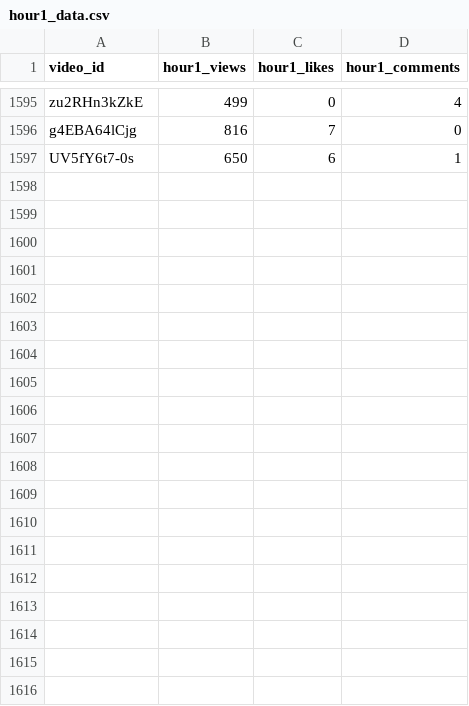
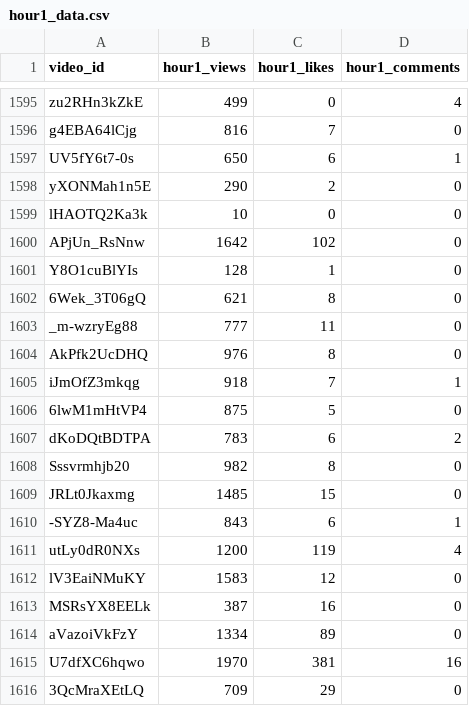
Before and after one commit to jaskiratkalra26/Youtube-Data-Extraction-Pipeline, a CSV file: hour1_data.csv, drawn as a sheet; only a part is shown, gaps mark what is left out; the diff covers the shown part only.

```diff
--- a/hour1_data.csv
+++ b/hour1_data.csv
@@ -1597 +1597,20 @@ g4EBA64lCjg,816,7,0
 UV5fY6t7-0s,650,6,1
+yXONMah1n5E,290,2,0
+lHAOTQ2Ka3k,10,0,0
+APjUn_RsNnw,1642,102,0
+Y8O1cuBlYIs,128,1,0
+6Wek_3T06gQ,621,8,0
+_m-wzryEg88,777,11,0
+AkPfk2UcDHQ,976,8,0
+iJmOfZ3mkqg,918,7,1
+6lwM1mHtVP4,875,5,0
+dKoDQtBDTPA,783,6,2
+Sssvrmhjb20,982,8,0
+JRLt0Jkaxmg,1485,15,0
+-SYZ8-Ma4uc,843,6,1
+utLy0dR0NXs,1200,119,4
+lV3EaiNMuKY,1583,12,0
+MSRsYX8EELk,387,16,0
+aVazoiVkFzY,1334,89,0
+U7dfXC6hqwo,1970,381,16
+3QcMraXEtLQ,709,29,0
```
Also changed, not shown: 9 added rows elsewhere in this file, static_data.csv, 1 other file.
